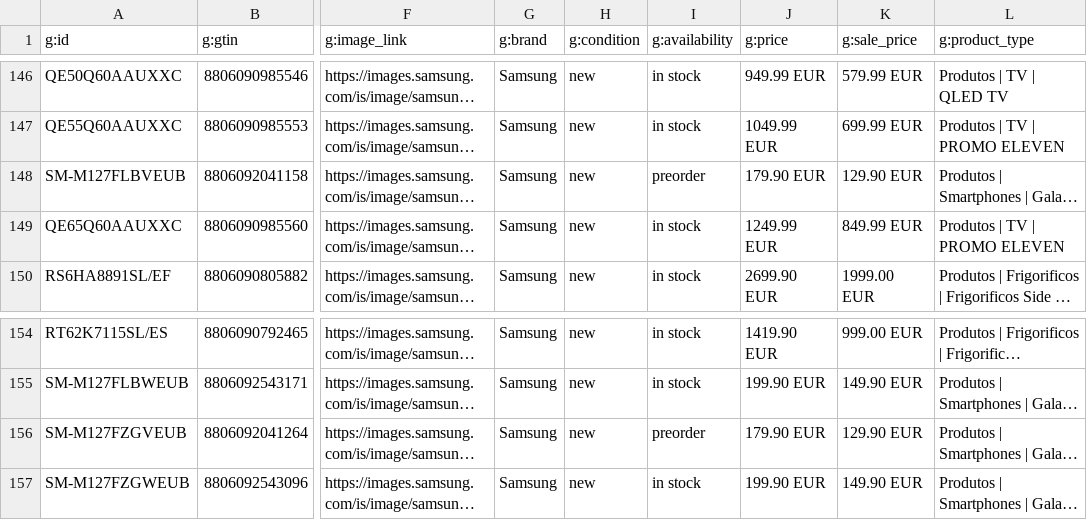
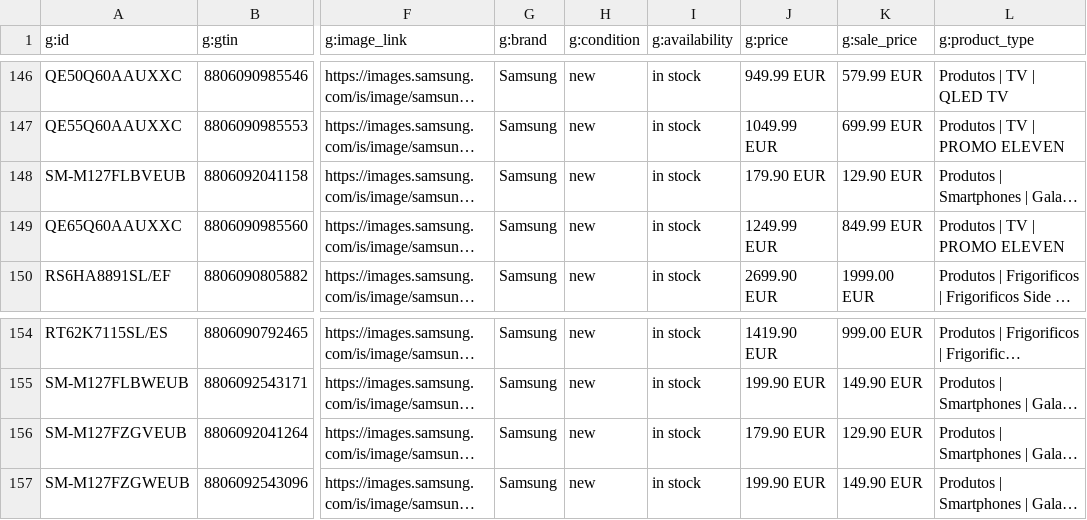
Before and after one commit to GloriaSilva/FEED-CHEIL-DIGITAL, a CSV file: finalfeeds/AWINFeed.csv, drawn as a sheet; only a part is shown, gaps mark what is left out; long unchanged cells end in …; the diff names each change by its address in the sheet, - before the commit and + after, or states it on an @@ line.

```diff
--- a/finalfeeds/AWINFeed.csv
+++ b/finalfeeds/AWINFeed.csv
-I148 (g:availability): preorder
+I148 (g:availability): in stock
-I156 (g:availability): preorder
+I156 (g:availability): in stock
```
Also changed, not shown: finalfeeds/CriteoFeed.csv, finalfeeds/FacebookFeed.csv, 9 other files.
